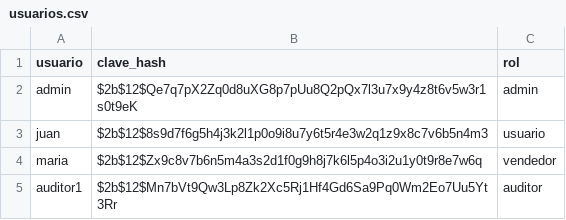
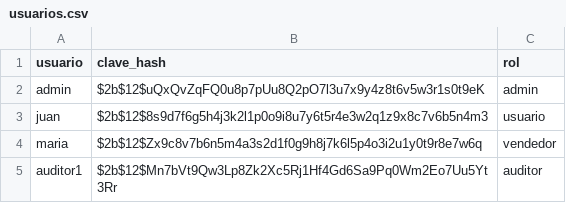
Before and after one commit to samyguti089-art/S-G-INVENTORY-MANAGER, a CSV file: usuarios.csv, drawn as a sheet.

Commit message:
Update usuarios.csv

```diff
--- a/usuarios.csv
+++ b/usuarios.csv
@@ -1,3 +1,3 @@
 usuario,clave_hash,rol
-admin,$2b$12$Qe7q7pX2Zq0d8uXG8p7pUu8Q2pQx7l3u7x9y4z8t6v5w3r1s0t9eK,admin
+admin,$2b$12$uQxQvZqFQ0u8p7pUu8Q2pO7l3u7x9y4z8t6v5w3r1s0t9eK,admin
 juan,$2b$12$8s9d7f6g5h4j3k2l1p0o9i8u7y6t5r4e3w2q1z9x8c7v6b5n4m3,usuario
```
